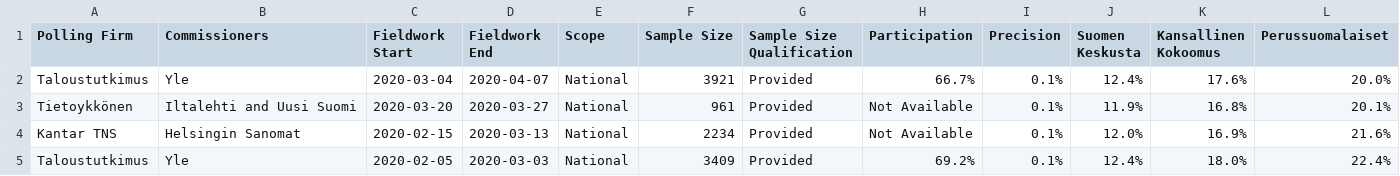
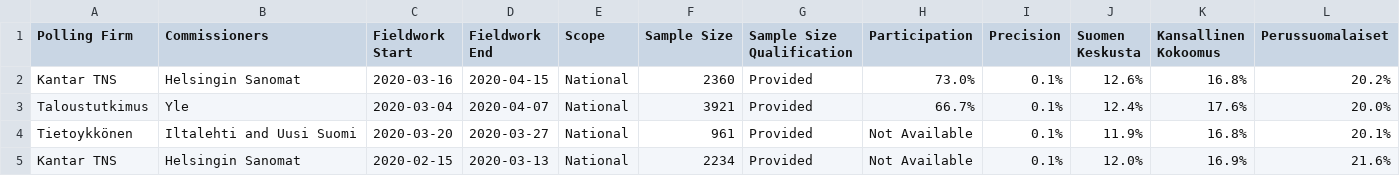
Before and after one commit to filipvanlaenen/eopaod, a CSV file: docs/fi-N.csv, drawn as a sheet; only a part is shown; the shorter side is filled out with more unchanged rows; rows hold the shown columns only; the diff names each change by its address in the sheet, - before the commit and + after, or states it on an @@ line.

```diff
--- a/docs/fi-N.csv
+++ b/docs/fi-N.csv
+row 2: Kantar TNS | Helsingin Sanomat | 2020-03-16 | 2020-04-15 | National | 2360 | Provided | 73.0% | 0.1% | 12.6% | 16.8% | 20.2%
```
Also changed, not shown: docs/fi.csv.
